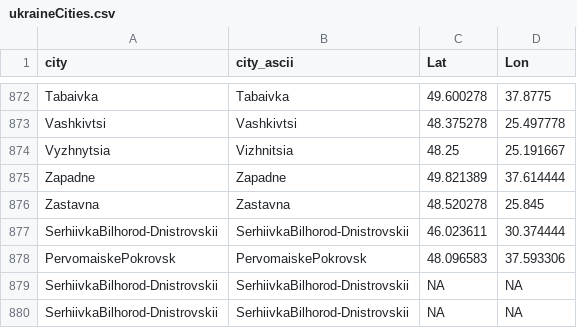
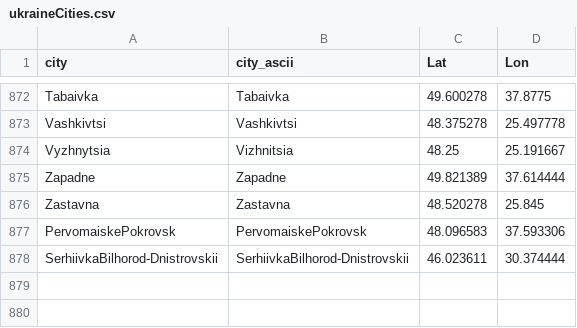
Before and after one commit to vi-enne/controlCitiesUkraine, a CSV file: ukraineCities.csv, drawn as a sheet; only a part is shown, gaps mark what is left out.

Commit message:
Update ukraineCities.csv

```diff
--- a/ukraineCities.csv
+++ b/ukraineCities.csv
@@ -876,5 +876,3 @@
 "Zastavna","Zastavna",48.520278,25.845
+"PervomaiskePokrovsk","PervomaiskePokrovsk",48.096583,37.593306
 "SerhiivkaBilhorod-Dnistrovskii","SerhiivkaBilhorod-Dnistrovskii",46.023611,30.374444
-"PervomaiskePokrovsk","PervomaiskePokrovsk",48.096583,37.593306
-"SerhiivkaBilhorod-Dnistrovskii","SerhiivkaBilhorod-Dnistrovskii",NA,NA
-"SerhiivkaBilhorod-Dnistrovskii","SerhiivkaBilhorod-Dnistrovskii",NA,NA
```
